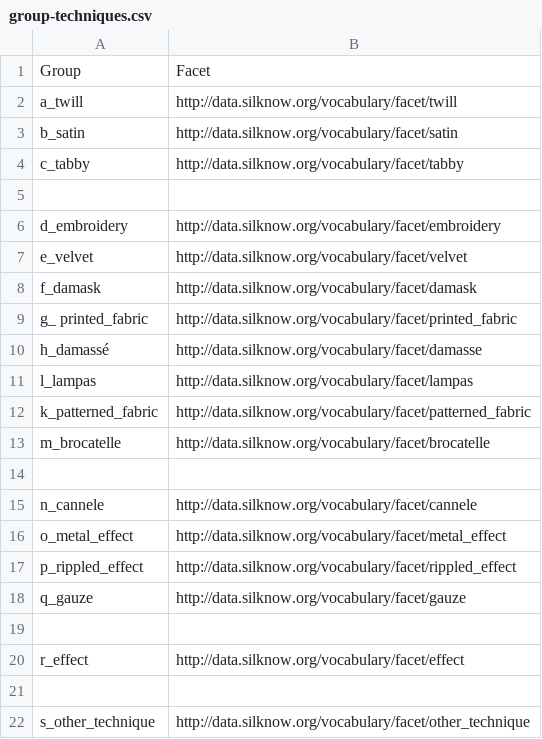
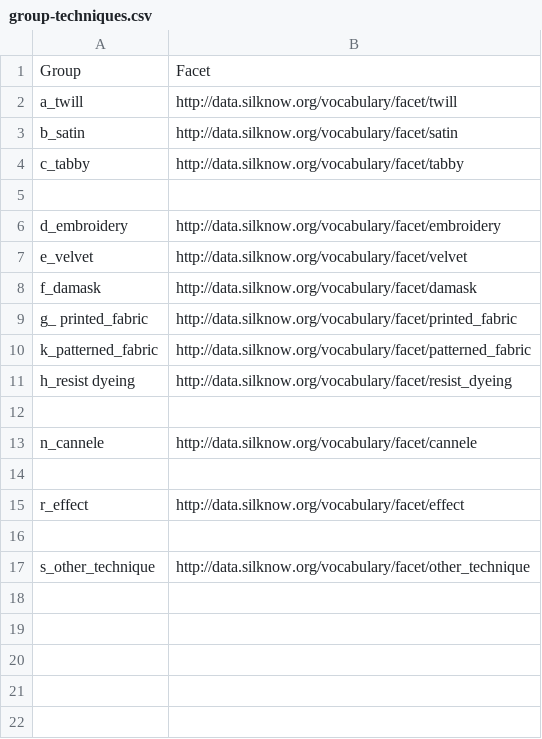
Before and after one commit to silknow/thesaurus, a CSV file: raw-data/group-techniques.csv, drawn as a sheet.

```diff
--- a/raw-data/group-techniques.csv
+++ b/raw-data/group-techniques.csv
@@ -9,11 +9,6 @@ f_damask,http://data.silknow.org/vocabulary/facet/damask
 g_ printed_fabric,http://data.silknow.org/vocabulary/facet/printed_fabric
-h_damassé,http://data.silknow.org/vocabulary/facet/damasse
-l_lampas,http://data.silknow.org/vocabulary/facet/lampas
 k_patterned_fabric,http://data.silknow.org/vocabulary/facet/patterned_fabric
-m_brocatelle,http://data.silknow.org/vocabulary/facet/brocatelle
+h_resist dyeing,http://data.silknow.org/vocabulary/facet/resist_dyeing
 ,
 n_cannele,http://data.silknow.org/vocabulary/facet/cannele
-o_metal_effect,http://data.silknow.org/vocabulary/facet/metal_effect
-p_rippled_effect,http://data.silknow.org/vocabulary/facet/rippled_effect
-q_gauze,http://data.silknow.org/vocabulary/facet/gauze
 ,
```
Also changed, not shown: raw-data/en.csv, raw-data/es.csv, 6 other files.
